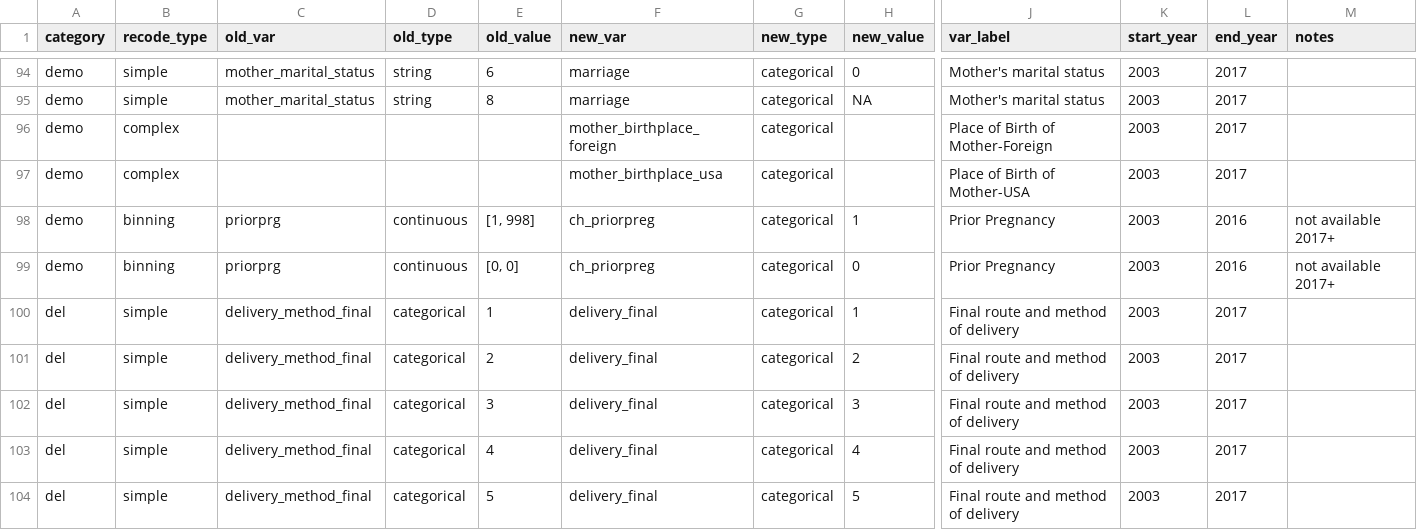
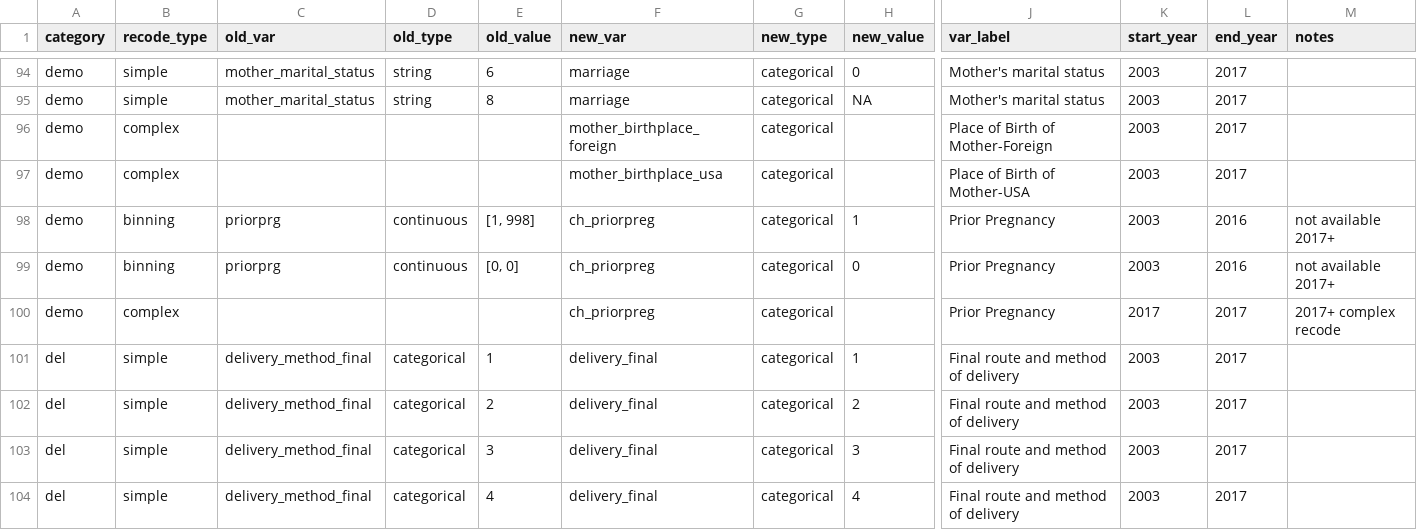
Before and after one commit to jfontestad/DOHdata, a CSV file: ETL/birth/ref/ref.bir_recodes_simple.csv, drawn as a sheet; only a part is shown, gaps mark what is left out; the shorter side is filled out with more unchanged rows; rows hold the shown columns only; the diff names each change by its address in the sheet, - before the commit and + after, or states it on an @@ line.

Commit message:
Added custom recoding for ch_priorpreg for 2017+

```diff
--- a/ETL/birth/ref/ref.bir_recodes_simple.csv
+++ b/ETL/birth/ref/ref.bir_recodes_simple.csv
+row 100: demo | complex |  |  |  | ch_priorpreg | categorical |  | Prior Pregnancy | 2017 | 2017 | 2017+ complex recode
```
Also changed, not shown: 1 other file.
